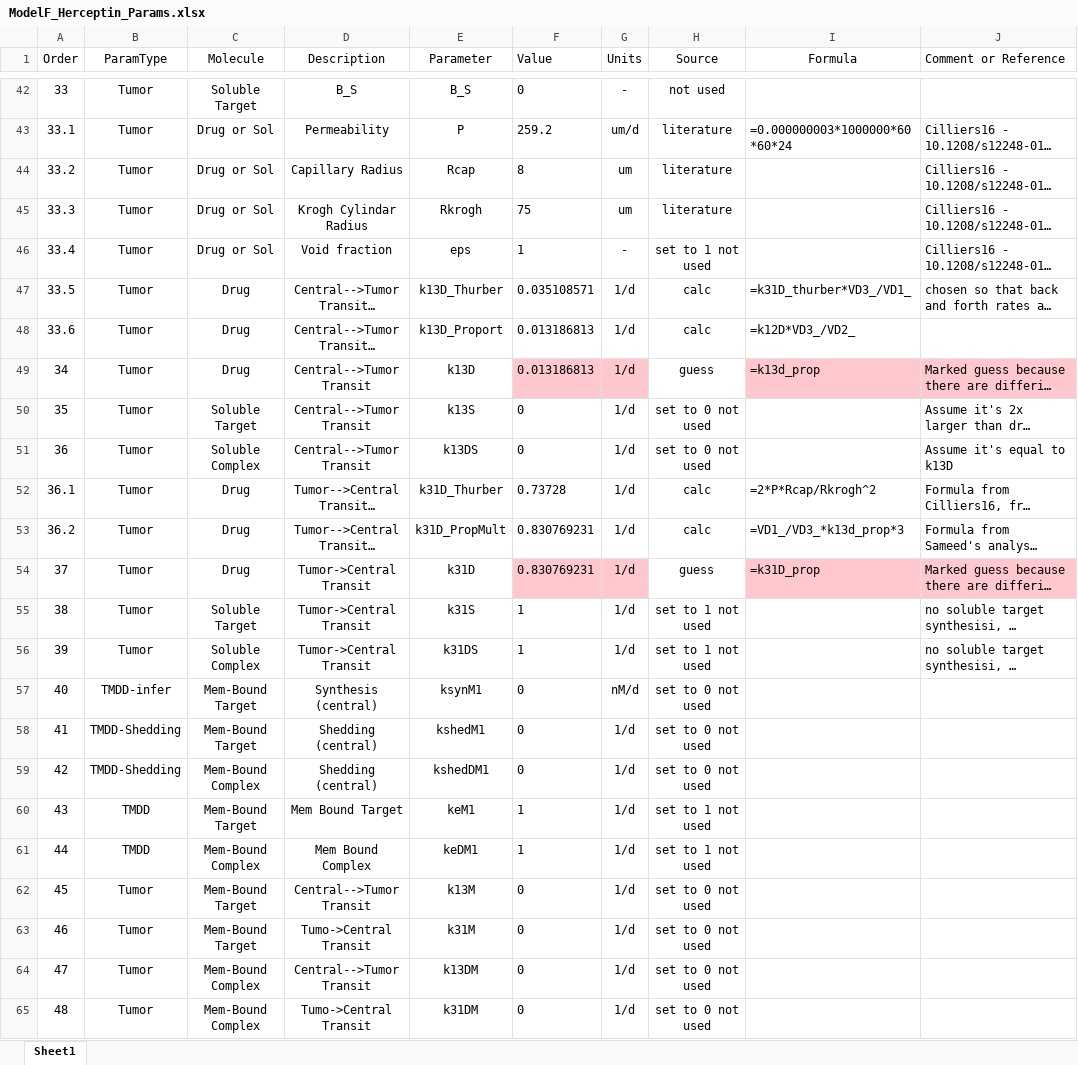
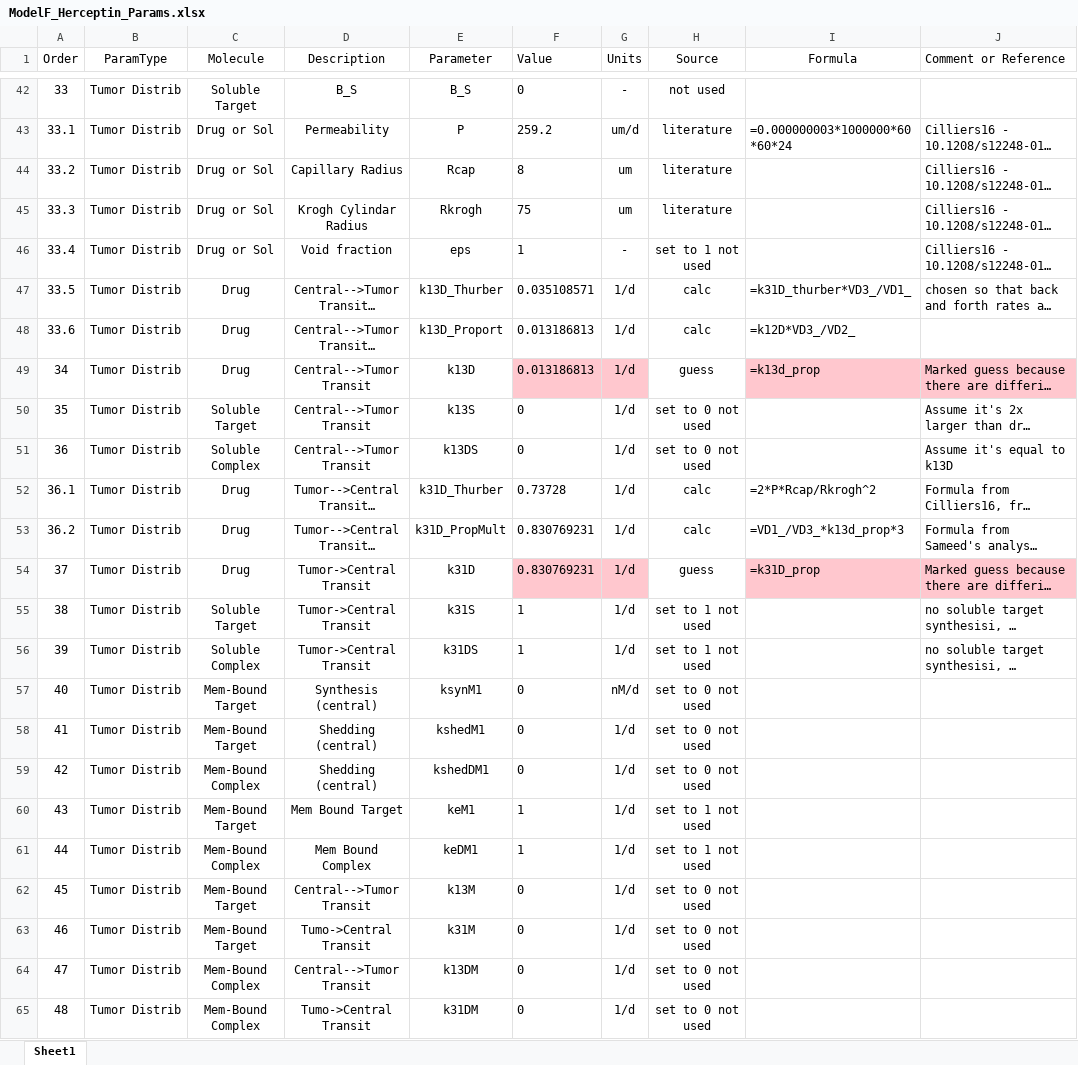
Before and after one commit to iamstein/TumorModeling, an Excel workbook: data/ModelF_Herceptin_Params.xlsx, sheet Sheet1, drawn as a sheet; only a part is shown, gaps mark what is left out; long unchanged cells end in …; values as stored, in another font and other column widths than the file's, no borders; conditional formats and table styles not drawn; the diff covers the shown part only; the diff names each change by its address in the sheet, - before the commit and + after, or states it on an @@ line.

```diff
--- a/data/ModelF_Herceptin_Params.xlsx (sheet Sheet1)
+++ b/data/ModelF_Herceptin_Params.xlsx (sheet Sheet1)
-B42:B56 (ParamType): Tumor
+B42:B56 (ParamType): Tumor Distrib
-B57 (ParamType): TMDD-infer
+B57 (ParamType): Tumor Distrib
-B58:B59 (ParamType): TMDD-Shedding
+B58:B59 (ParamType): Tumor Distrib
-B60:B61 (ParamType): TMDD
+B60:B61 (ParamType): Tumor Distrib
-B62:B65 (ParamType): Tumor
+B62:B65 (ParamType): Tumor Distrib
```
Also changed, not shown: 28 edited cells elsewhere in this sheet, data/ModelF_Atezolizumab_Params.xlsx.
